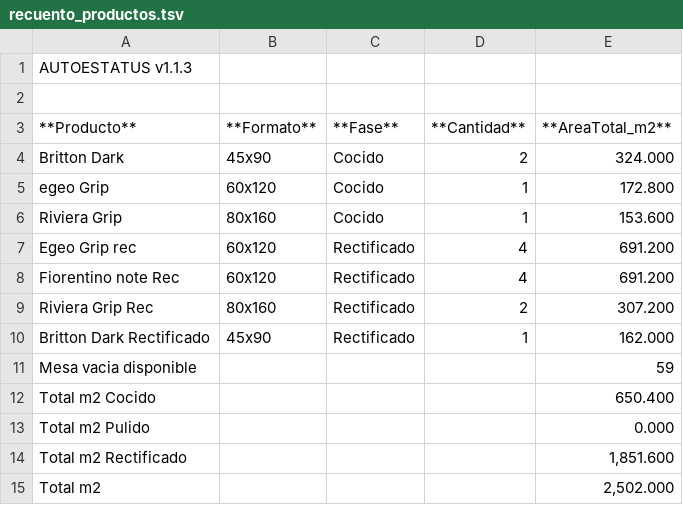
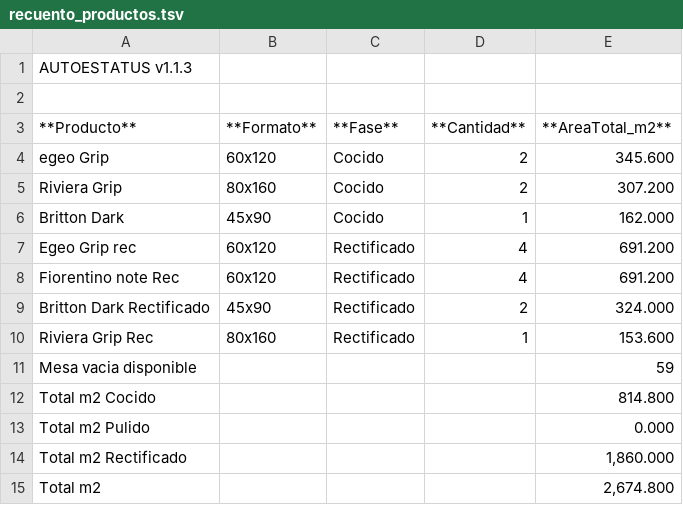
Before and after one commit to teclgvp3-droid/Estatus-De-Productos, a TSV file: recuento_productos.tsv, drawn as a sheet.

Commit message:
AUTOESTATUS update 2026-10-16 01:07:17

```diff
--- a/recuento_productos.tsv
+++ b/recuento_productos.tsv
@@ -3,13 +3,13 @@
 **Producto**	**Formato**	**Fase**	**Cantidad**	**AreaTotal_m2**
-Britton Dark	45x90	Cocido	2	324.000
-egeo Grip	60x120	Cocido	1	172.800
-Riviera Grip	80x160	Cocido	1	153.600
+egeo Grip	60x120	Cocido	2	345.600
+Riviera Grip	80x160	Cocido	2	307.200
+Britton Dark	45x90	Cocido	1	162.000
 Egeo Grip rec	60x120	Rectificado	4	691.200
 Fiorentino note Rec	60x120	Rectificado	4	691.200
-Riviera Grip Rec	80x160	Rectificado	2	307.200
-Britton Dark Rectificado	45x90	Rectificado	1	162.000
+Britton Dark Rectificado	45x90	Rectificado	2	324.000
+Riviera Grip Rec	80x160	Rectificado	1	153.600
 Mesa vacia disponible				59
-Total m2 Cocido				650.400
+Total m2 Cocido				814.800
 Total m2 Pulido				0.000
-Total m2 Rectificado				1,851.600
-Total m2				2,502.000
+Total m2 Rectificado				1,860.000
+Total m2				2,674.800
```
